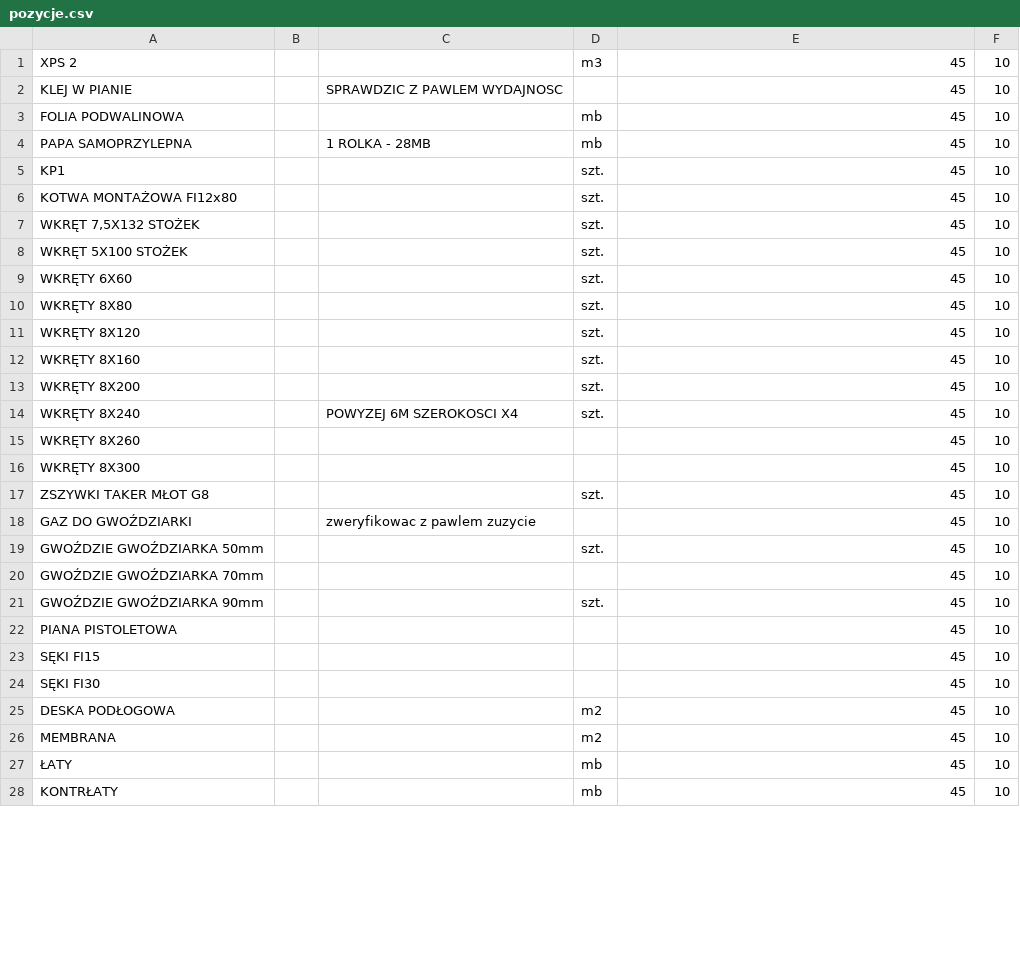
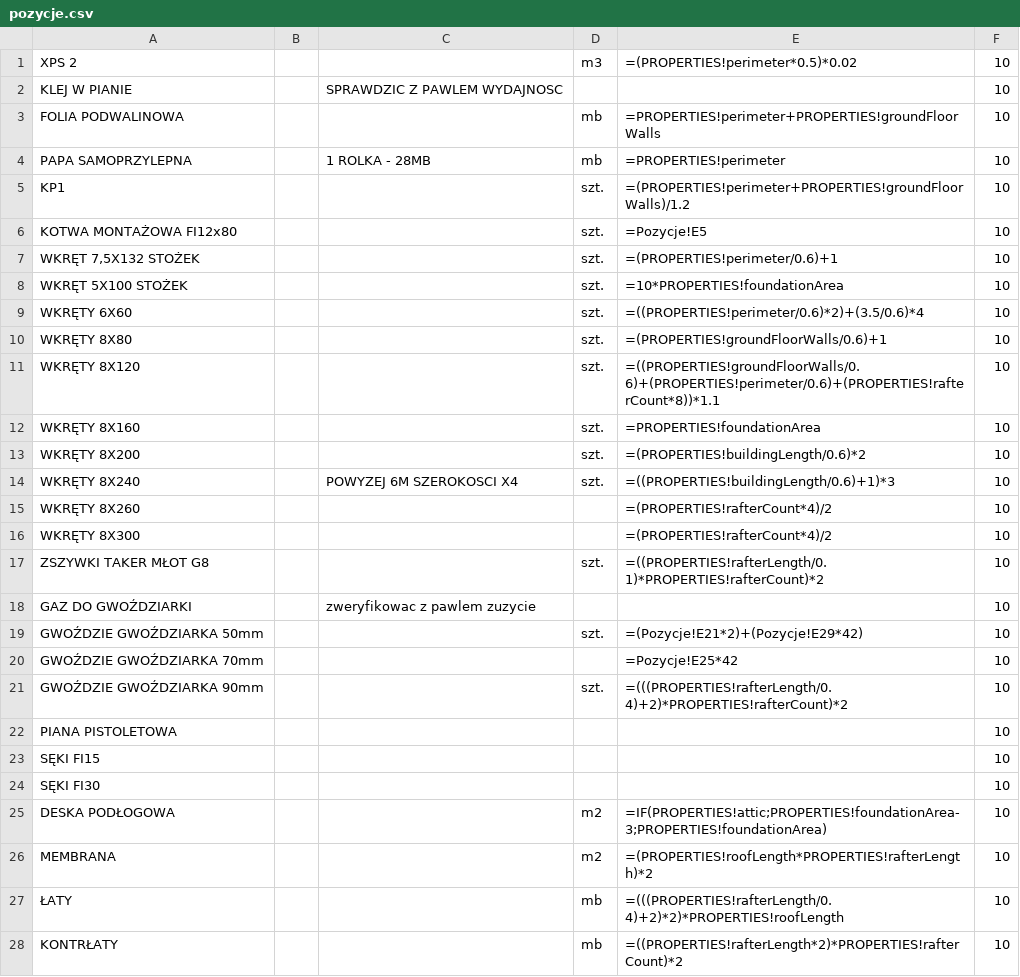
Before and after one commit to KPlutowski/estiamte-app, a CSV file: resources/pozycje.csv, drawn as a sheet; only a part is shown; the diff covers the shown part only.

```diff
--- a/resources/pozycje.csv
+++ b/resources/pozycje.csv
@@ -1,28 +1,28 @@
-"XPS 2","","","m3","45","10",""
-"KLEJ W PIANIE","","SPRAWDZIC Z PAWLEM WYDAJNOSC","","45","10",""
-"FOLIA PODWALINOWA","","","mb","45","10",""
-"PAPA SAMOPRZYLEPNA","","1 ROLKA - 28MB","mb","45","10",""
-"KP1","","","szt.","45","10",""
-"KOTWA MONTAŻOWA FI12x80","","","szt.","45","10",""
-"WKRĘT 7,5X132 STOŻEK","","","szt.","45","10",""
-"WKRĘT 5X100 STOŻEK","","","szt.","45","10",""
-"WKRĘTY 6X60","","","szt.","45","10",""
-"WKRĘTY 8X80","","","szt.","45","10",""
-"WKRĘTY 8X120","","","szt.","45","10",""
-"WKRĘTY 8X160","","","szt.","45","10",""
-"WKRĘTY 8X200","","","szt.","45","10",""
-"WKRĘTY 8X240","","POWYZEJ 6M SZEROKOSCI X4","szt.","45","10",""
-"WKRĘTY 8X260","","","","45","10",""
-"WKRĘTY 8X300","","","","45","10",""
-"ZSZYWKI TAKER MŁOT G8","","","szt.","45","10",""
-"GAZ DO GWOŹDZIARKI","","zweryfikowac z pawlem zuzycie","","45","10",""
-"GWOŹDZIE GWOŹDZIARKA 50mm","","","szt.","45","10",""
-"GWOŹDZIE GWOŹDZIARKA 70mm","","","","45","10",""
-"GWOŹDZIE GWOŹDZIARKA 90mm","","","szt.","45","10",""
-"PIANA PISTOLETOWA","","","","45","10",""
-"SĘKI FI15","","","","45","10",""
-"SĘKI FI30","","","","45","10",""
-"DESKA PODŁOGOWA","","","m2","45","10",""
-"MEMBRANA","","","m2","45","10",""
-"ŁATY","","","mb","45","10",""
-"KONTRŁATY","","","mb","45","10",""
+"XPS 2","","","m3","=(PROPERTIES!perimeter*0.5)*0.02","10",""
+"KLEJ W PIANIE","","SPRAWDZIC Z PAWLEM WYDAJNOSC","","","10",""
+"FOLIA PODWALINOWA","","","mb","=PROPERTIES!perimeter+PROPERTIES!groundFloorWalls","10",""
+"PAPA SAMOPRZYLEPNA","","1 ROLKA - 28MB","mb","=PROPERTIES!perimeter","10",""
+"KP1","","","szt.","=(PROPERTIES!perimeter+PROPERTIES!groundFloorWalls)/1.2","10",""
+"KOTWA MONTAŻOWA FI12x80","","","szt.","=Pozycje!E5","10",""
+"WKRĘT 7,5X132 STOŻEK","","","szt.","=(PROPERTIES!perimeter/0.6)+1","10",""
+"WKRĘT 5X100 STOŻEK","","","szt.","=10*PROPERTIES!foundationArea","10",""
+"WKRĘTY 6X60","","","szt.","=((PROPERTIES!perimeter/0.6)*2)+(3.5/0.6)*4","10",""
+"WKRĘTY 8X80","","","szt.","=(PROPERTIES!groundFloorWalls/0.6)+1","10",""
+"WKRĘTY 8X120","","","szt.","=((PROPERTIES!groundFloorWalls/0.6)+(PROPERTIES!perimeter/0.6)+(PROPERTIES!rafterCount*8))*1.1","10",""
+"WKRĘTY 8X160","","","szt.","=PROPERTIES!foundationArea","10",""
+"WKRĘTY 8X200","","","szt.","=(PROPERTIES!buildingLength/0.6)*2","10",""
+"WKRĘTY 8X240","","POWYZEJ 6M SZEROKOSCI X4","szt.","=((PROPERTIES!buildingLength/0.6)+1)*3","10",""
+"WKRĘTY 8X260","","","","=(PROPERTIES!rafterCount*4)/2","10",""
+"WKRĘTY 8X300","","","","=(PROPERTIES!rafterCount*4)/2","10",""
+"ZSZYWKI TAKER MŁOT G8","","","szt.","=((PROPERTIES!rafterLength/0.1)*PROPERTIES!rafterCount)*2","10",""
+"GAZ DO GWOŹDZIARKI","","zweryfikowac z pawlem zuzycie","","","10",""
+"GWOŹDZIE GWOŹDZIARKA 50mm","","","szt.","=(Pozycje!E21*2)+(Pozycje!E29*42)","10",""
+"GWOŹDZIE GWOŹDZIARKA 70mm","","","","=Pozycje!E25*42","10",""
+"GWOŹDZIE GWOŹDZIARKA 90mm","","","szt.","=(((PROPERTIES!rafterLength/0.4)+2)*PROPERTIES!rafterCount)*2","10",""
+"PIANA PISTOLETOWA","","","","","10",""
+"SĘKI FI15","","","","","10",""
+"SĘKI FI30","","","","","10",""
+"DESKA PODŁOGOWA","","","m2","=IF(PROPERTIES!attic;PROPERTIES!foundationArea-3;PROPERTIES!foundationArea)","10",""
+"MEMBRANA","","","m2","=(PROPERTIES!roofLength*PROPERTIES!rafterLength)*2","10",""
+"ŁATY","","","mb","=(((PROPERTIES!rafterLength/0.4)+2)*2)*PROPERTIES!roofLength","10",""
+"KONTRŁATY","","","mb","=((PROPERTIES!rafterLength*2)*PROPERTIES!rafterCount)*2","10",""
```
Also changed, not shown: 1 edited cell elsewhere in this file, 6 other files.
